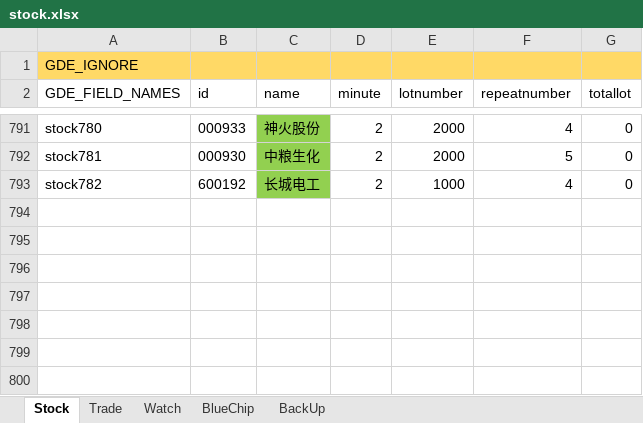
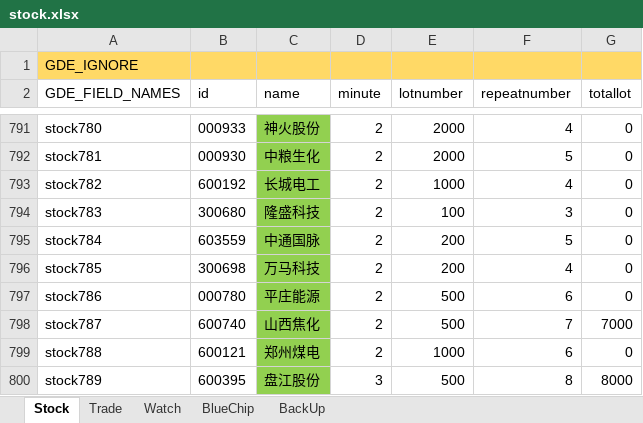
Before and after one commit to zsdarkblue/TradeStation_ContinuousTrade, an Excel workbook: stock.xlsx, sheet Stock, drawn as a sheet; only a part is shown, gaps mark what is left out; values as stored, in another font and other column widths than the file's, no borders; the diff names each change by its address in the sheet, - before the commit and + after, or states it on an @@ line.

```diff
--- a/stock.xlsx (sheet Stock)
+++ b/stock.xlsx (sheet Stock)
+row 794: stock783 | 300680 | 隆盛科技 | 2 | 100 | 3 | 0
+row 795: stock784 | 603559 | 中通国脉 | 2 | 200 | 5 | 0
+row 796: stock785 | 300698 | 万马科技 | 2 | 200 | 4 | 0
+row 797: stock786 | 000780 | 平庄能源 | 2 | 500 | 6 | 0
+row 798: stock787 | 600740 | 山西焦化 | 2 | 500 | 7 | 7000
+row 799: stock788 | 600121 | 郑州煤电 | 2 | 1000 | 6 | 0
+row 800: stock789 | 600395 | 盘江股份 | 3 | 500 | 8 | 8000
```
Also changed, not shown: 3 other files.
